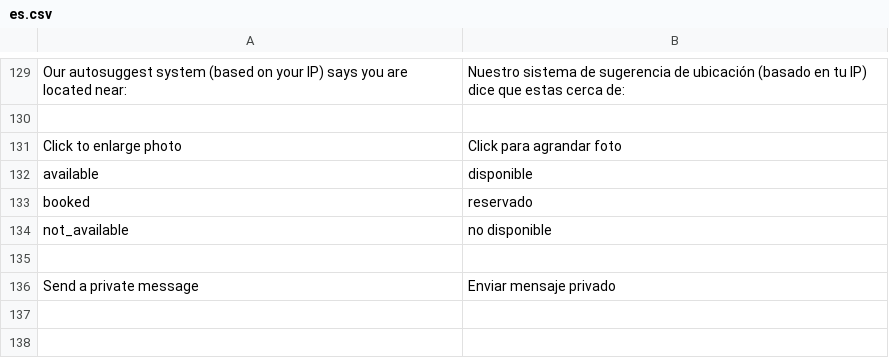
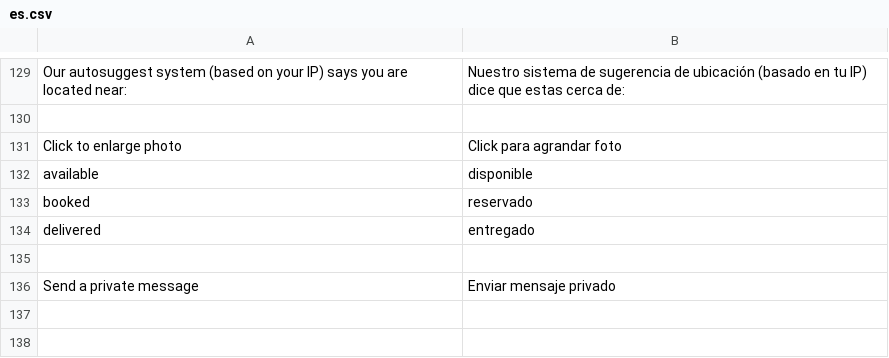
Before and after one commit to alabs/nolotiro, a CSV file: application/languages/es.csv, drawn as a sheet; only a part is shown, gaps mark what is left out; removed rows and columns are numbered as before the commit, all else as after; the diff names each change by its address in the sheet, - before the commit and + after, or states it on an @@ line.

```diff
--- a/application/languages/es.csv
+++ b/application/languages/es.csv
-row 134: not_available | no disponible
+row 134: delivered | entregado
```
Also changed, not shown: 9 other files.
